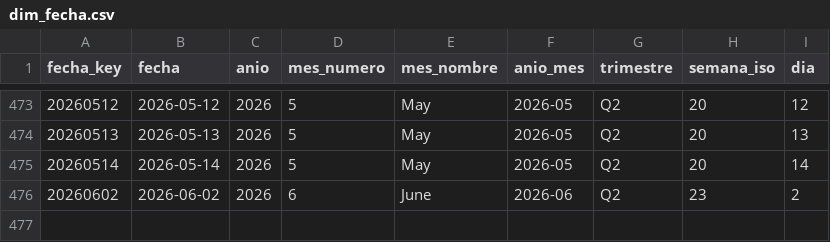
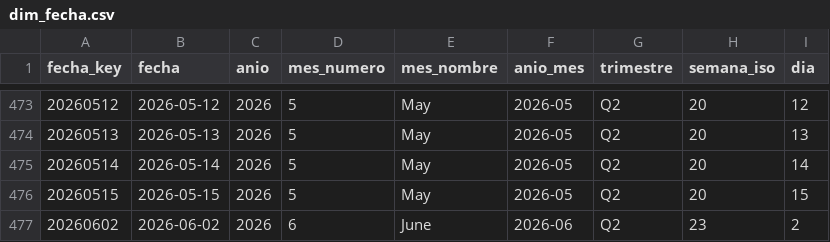
Before and after one commit to sgarzong/grupasa, a CSV file: data/powerbi/dim_fecha.csv, drawn as a sheet; only a part is shown, gaps mark what is left out.

```diff
--- a/data/powerbi/dim_fecha.csv
+++ b/data/powerbi/dim_fecha.csv
@@ -475,2 +475,3 @@ fecha_key,fecha,anio,mes_numero,mes_nombre,anio_mes,trimestre,semana_iso,dia
 20260514,2026-05-14,2026,5,May,2026-05,Q2,20,14
+20260515,2026-05-15,2026,5,May,2026-05,Q2,20,15
 20260602,2026-06-02,2026,6,June,2026-06,Q2,23,2
```
Also changed, not shown: data/curated/contenedores_actual.csv, data/history/asignacion_plan_grupasa.csv, 6 other files.
